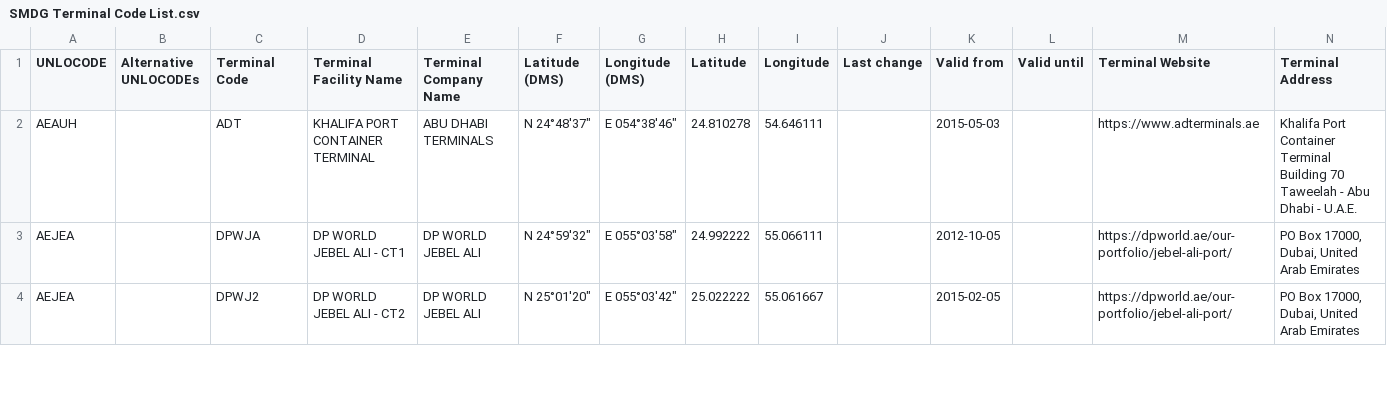
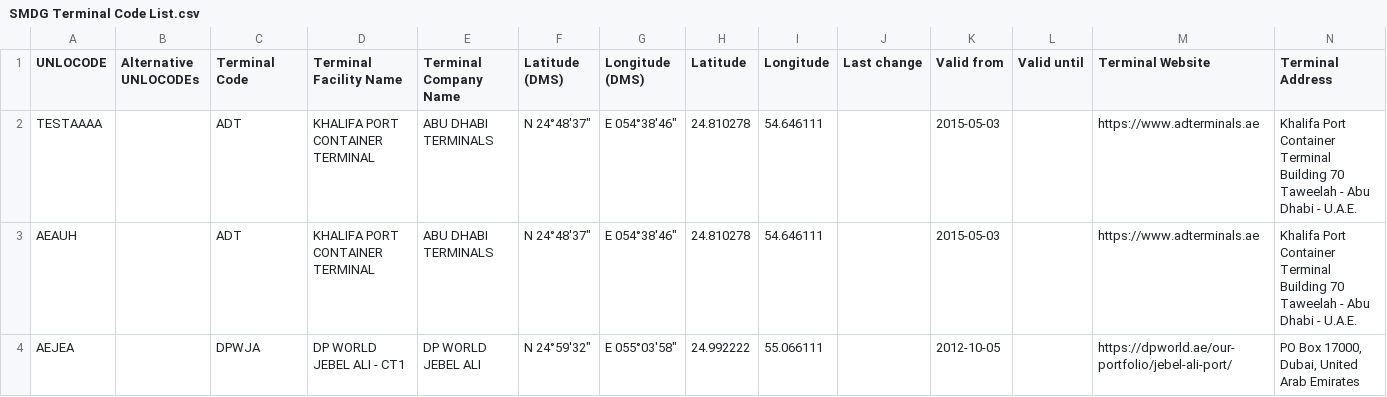
Before and after one commit to declanoconnor/Terminal-Code-List, a CSV file: SMDG Terminal Code List.csv, drawn as a sheet; only a part is shown; the shorter side is filled out with more unchanged rows; rows hold the shown columns only; the diff names each change by its address in the sheet, - before the commit and + after, or states it on an @@ line.

Commit message:
Update SMDG Terminal Code List.csv
test8?

```diff
--- a/SMDG Terminal Code List.csv
+++ b/SMDG Terminal Code List.csv
+row 2: TESTAAAA |  | ADT | KHALIFA PORT CONTAINER TERMINAL | ABU DHABI TERMINALS | N 24°48'37" | E 054°38'46" | 24.810278 | 54.646111 |  | 2015-05-03 |  | https://www.adterminals.ae | Khalifa Port Container Terminal Building 70 Taweelah - Abu Dhabi - U.A.E.
```
